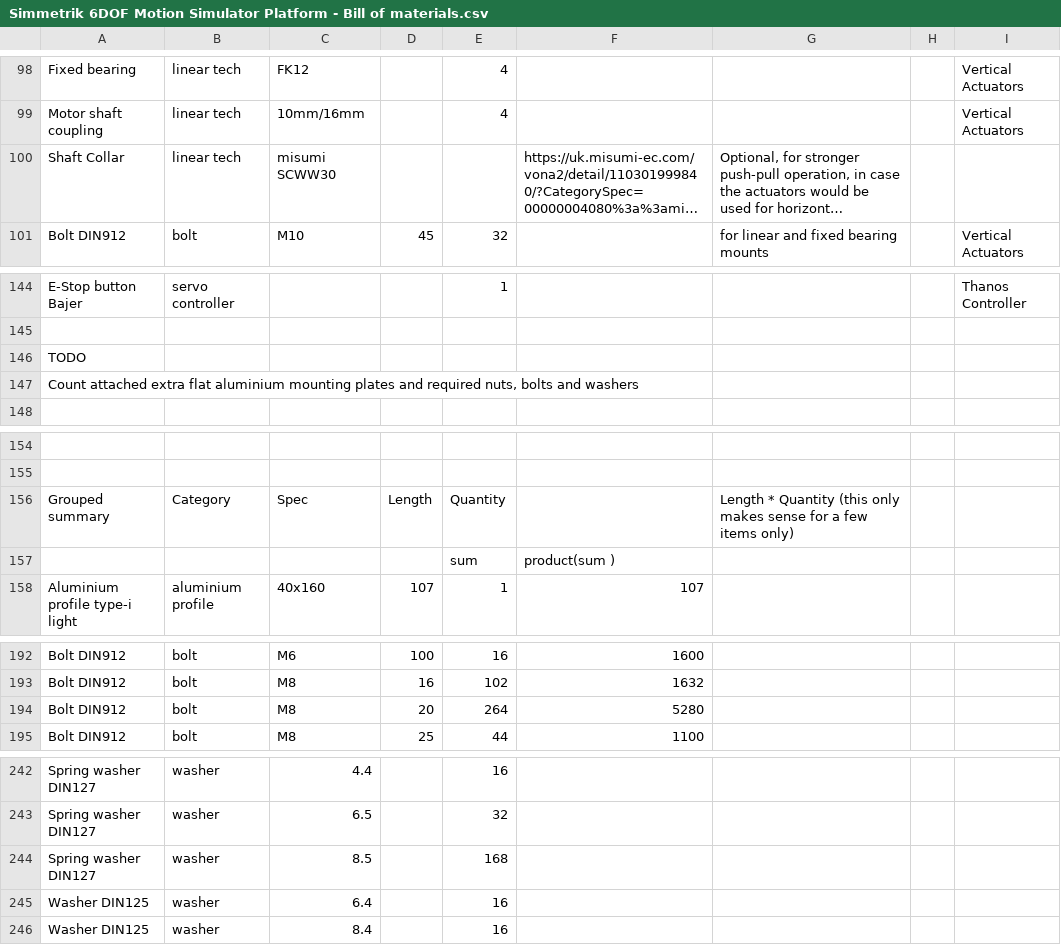
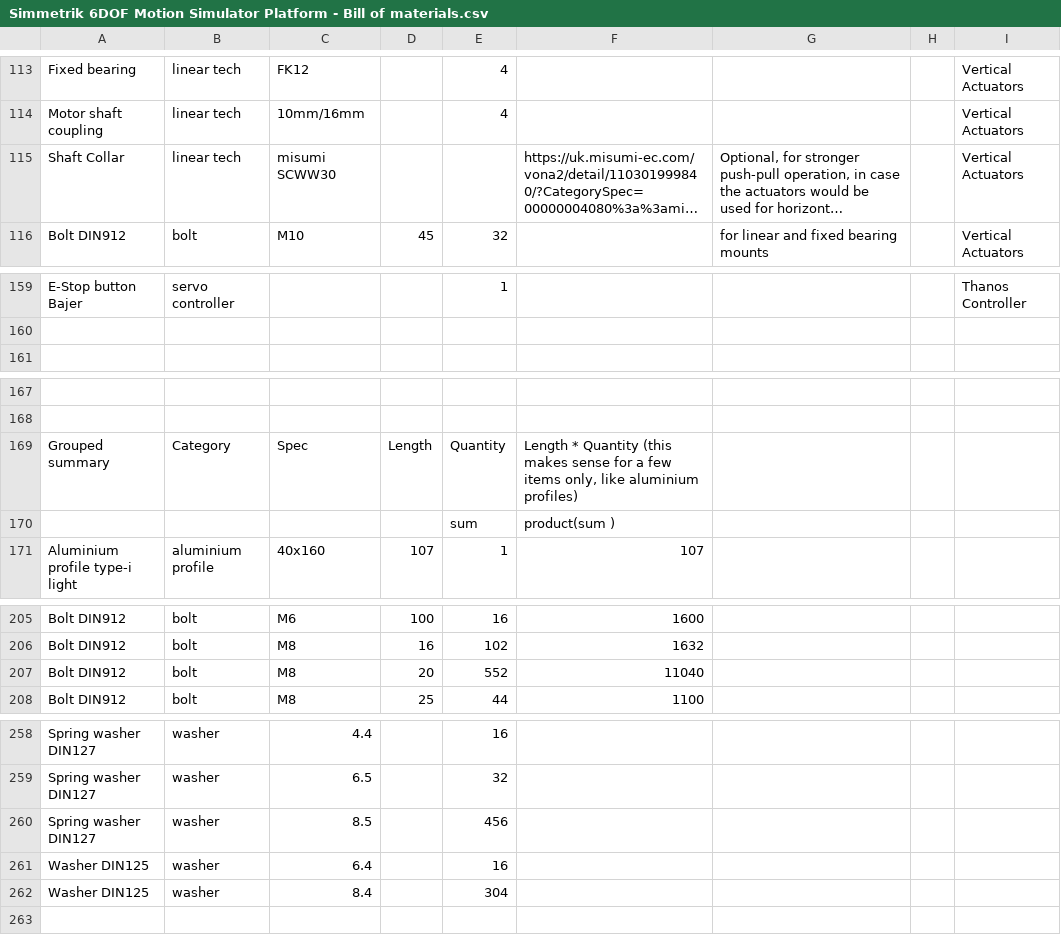
Before and after one commit to Simmetrik/6DOF-Motion-Platform, a CSV file: Simmetrik 6DOF Motion Simulator Platform - Bill of materials.csv, drawn as a sheet; only a part is shown, gaps mark what is left out; long unchanged cells end in …; removed rows and columns are numbered as before the commit, all else as after; the diff covers the shown part only; the diff names each change by its address in the sheet, - before the commit and + after, or states it on an @@ line.

Commit message:
Add aluminium mounting plates to BOM

```diff
--- a/Simmetrik 6DOF Motion Simulator Platform - Bill of materials.csv
+++ b/Simmetrik 6DOF Motion Simulator Platform - Bill of materials.csv
-I115: (empty)
+I115: Vertical Actuators
-row 146: TODO
-row 147: Count attached extra flat aluminium mounting plates and required nuts, bolts and washers
-F169: (empty)
+F169: Length * Quantity (this makes sense for a few items only, like aluminium profiles)
-G169: Length * Quantity (this only makes sense for a few items only)
+G169: (empty)
-E207: 264
+E207: 552
-F207: 5280
+F207: 11040
-E260: 168
+E260: 456
-E262: 16
+E262: 304
```
Also changed, not shown: 18 added rows and 2 edited cells elsewhere in this file.
